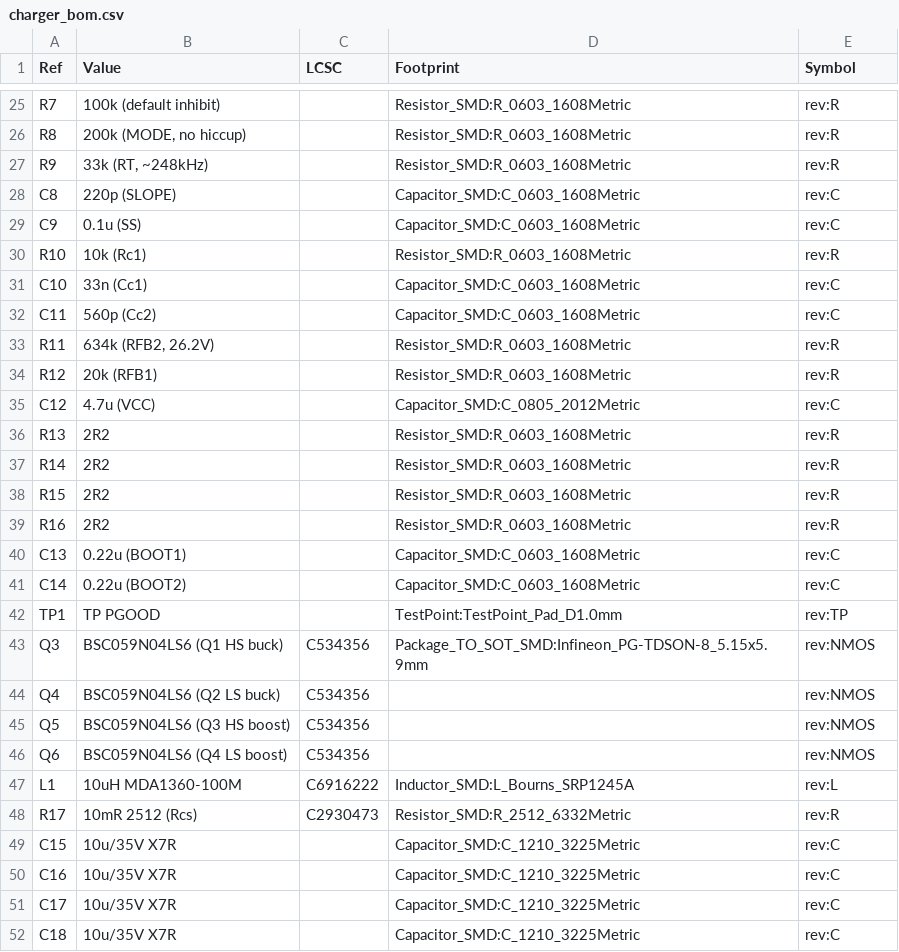
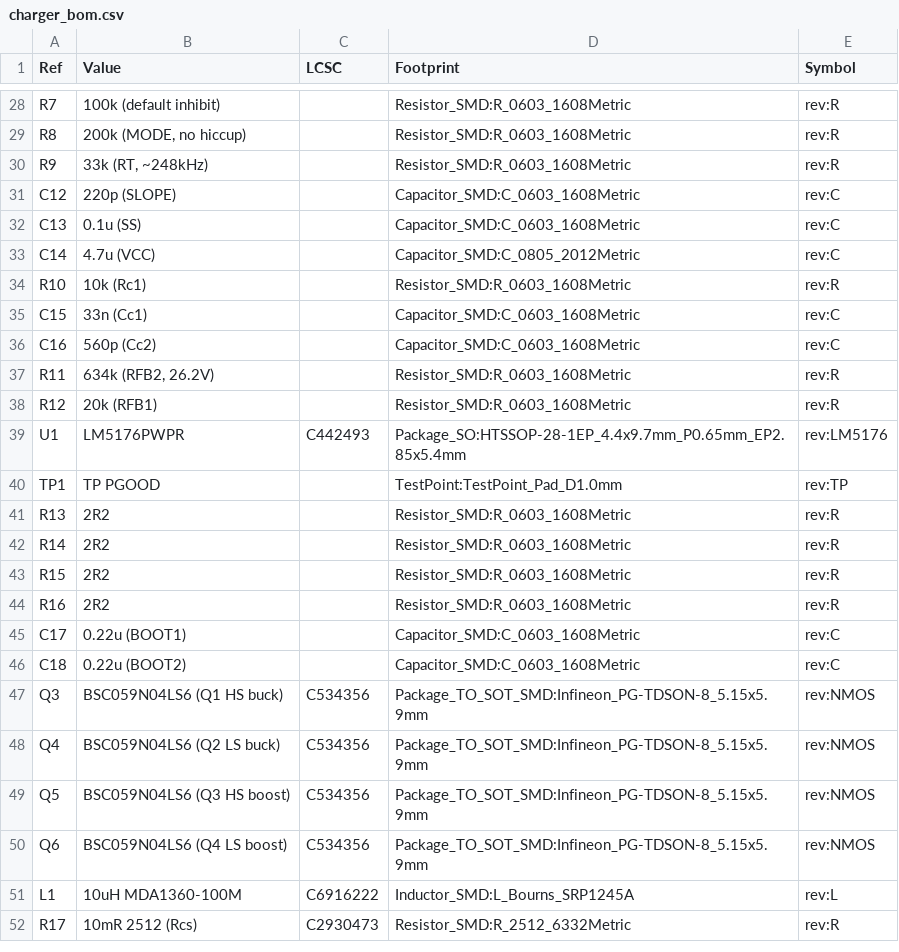
Before and after one commit to MiiGoto/robomaster-supercap, a CSV file: hardware/revb/control_board/charger_bom.csv, drawn as a sheet; only a part is shown, gaps mark what is left out; the diff covers the shown part only.

```diff
--- a/hardware/revb/control_board/charger_bom.csv
+++ b/hardware/revb/control_board/charger_bom.csv
@@ -27,10 +30,12 @@ Ref,Value,LCSC,Footprint,Symbol
 "R9","33k (RT, ~248kHz)","","Resistor_SMD:R_0603_1608Metric","rev:R"
-"C8","220p (SLOPE)","","Capacitor_SMD:C_0603_1608Metric","rev:C"
-"C9","0.1u (SS)","","Capacitor_SMD:C_0603_1608Metric","rev:C"
+"C12","220p (SLOPE)","","Capacitor_SMD:C_0603_1608Metric","rev:C"
+"C13","0.1u (SS)","","Capacitor_SMD:C_0603_1608Metric","rev:C"
+"C14","4.7u (VCC)","","Capacitor_SMD:C_0805_2012Metric","rev:C"
 "R10","10k (Rc1)","","Resistor_SMD:R_0603_1608Metric","rev:R"
-"C10","33n (Cc1)","","Capacitor_SMD:C_0603_1608Metric","rev:C"
-"C11","560p (Cc2)","","Capacitor_SMD:C_0603_1608Metric","rev:C"
+"C15","33n (Cc1)","","Capacitor_SMD:C_0603_1608Metric","rev:C"
+"C16","560p (Cc2)","","Capacitor_SMD:C_0603_1608Metric","rev:C"
 "R11","634k (RFB2, 26.2V)","","Resistor_SMD:R_0603_1608Metric","rev:R"
 "R12","20k (RFB1)","","Resistor_SMD:R_0603_1608Metric","rev:R"
-"C12","4.7u (VCC)","","Capacitor_SMD:C_0805_2012Metric","rev:C"
+"U1","LM5176PWPR","C442493","Package_SO:HTSSOP-28-1EP_4.4x9.7mm_P0.65mm_EP2.85x5.4mm","rev:LM5176"
+"TP1","TP PGOOD","","TestPoint:TestPoint_Pad_D1.0mm","rev:TP"
 "R13","2R2","","Resistor_SMD:R_0603_1608Metric","rev:R"
@@ -39,14 +44,9 @@ Ref,Value,LCSC,Footprint,Symbol
 "R16","2R2","","Resistor_SMD:R_0603_1608Metric","rev:R"
-"C13","0.22u (BOOT1)","","Capacitor_SMD:C_0603_1608Metric","rev:C"
-"C14","0.22u (BOOT2)","","Capacitor_SMD:C_0603_1608Metric","rev:C"
-"TP1","TP PGOOD","","TestPoint:TestPoint_Pad_D1.0mm","rev:TP"
+"C17","0.22u (BOOT1)","","Capacitor_SMD:C_0603_1608Metric","rev:C"
+"C18","0.22u (BOOT2)","","Capacitor_SMD:C_0603_1608Metric","rev:C"
 "Q3","BSC059N04LS6 (Q1 HS buck)","C534356","Package_TO_SOT_SMD:Infineon_PG-TDSON-8_5.15x5.9mm","rev:NMOS"
-"Q4","BSC059N04LS6 (Q2 LS buck)","C534356","","rev:NMOS"
-"Q5","BSC059N04LS6 (Q3 HS boost)","C534356","","rev:NMOS"
-"Q6","BSC059N04LS6 (Q4 LS boost)","C534356","","rev:NMOS"
+"Q4","BSC059N04LS6 (Q2 LS buck)","C534356","Package_TO_SOT_SMD:Infineon_PG-TDSON-8_5.15x5.9mm","rev:NMOS"
+"Q5","BSC059N04LS6 (Q3 HS boost)","C534356","Package_TO_SOT_SMD:Infineon_PG-TDSON-8_5.15x5.9mm","rev:NMOS"
+"Q6","BSC059N04LS6 (Q4 LS boost)","C534356","Package_TO_SOT_SMD:Infineon_PG-TDSON-8_5.15x5.9mm","rev:NMOS"
 "L1","10uH MDA1360-100M","C6916222","Inductor_SMD:L_Bourns_SRP1245A","rev:L"
 "R17","10mR 2512 (Rcs)","C2930473","Resistor_SMD:R_2512_6332Metric","rev:R"
-"C15","10u/35V X7R","","Capacitor_SMD:C_1210_3225Metric","rev:C"
-"C16","10u/35V X7R","","Capacitor_SMD:C_1210_3225Metric","rev:C"
-"C17","10u/35V X7R","","Capacitor_SMD:C_1210_3225Metric","rev:C"
-"C18","10u/35V X7R","","Capacitor_SMD:C_1210_3225Metric","rev:C"
```
Also changed, not shown: 4 added rows and 2 moved rows elsewhere in this file, 5 other files.
